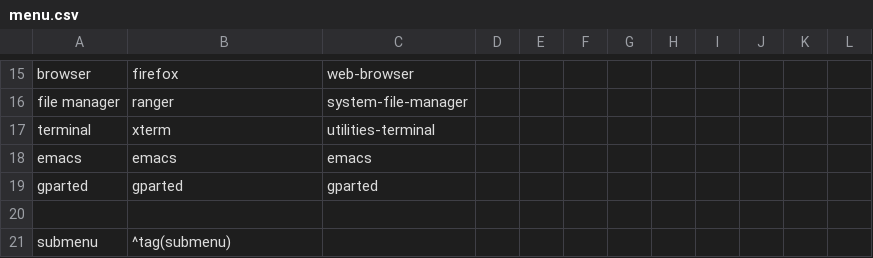
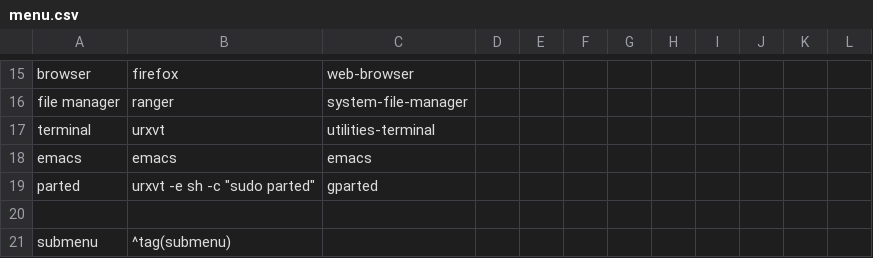
Before and after one commit to pnfox/lab-configs, a CSV file: configs/menu.csv, drawn as a sheet; only a part is shown, gaps mark what is left out.

Commit message:
Always use urxvt for i3 No gparted so use GNU parted in jgmenu

```diff
--- a/configs/menu.csv
+++ b/configs/menu.csv
@@ -16,5 +16,5 @@ browser,firefox,web-browser
 file manager,ranger,system-file-manager
-terminal,xterm,utilities-terminal
+terminal,urxvt,utilities-terminal
 emacs,emacs,emacs
-gparted,gparted,gparted
+parted,urxvt -e sh -c "sudo parted",gparted
 
```
Also changed, not shown: 1 other file.
